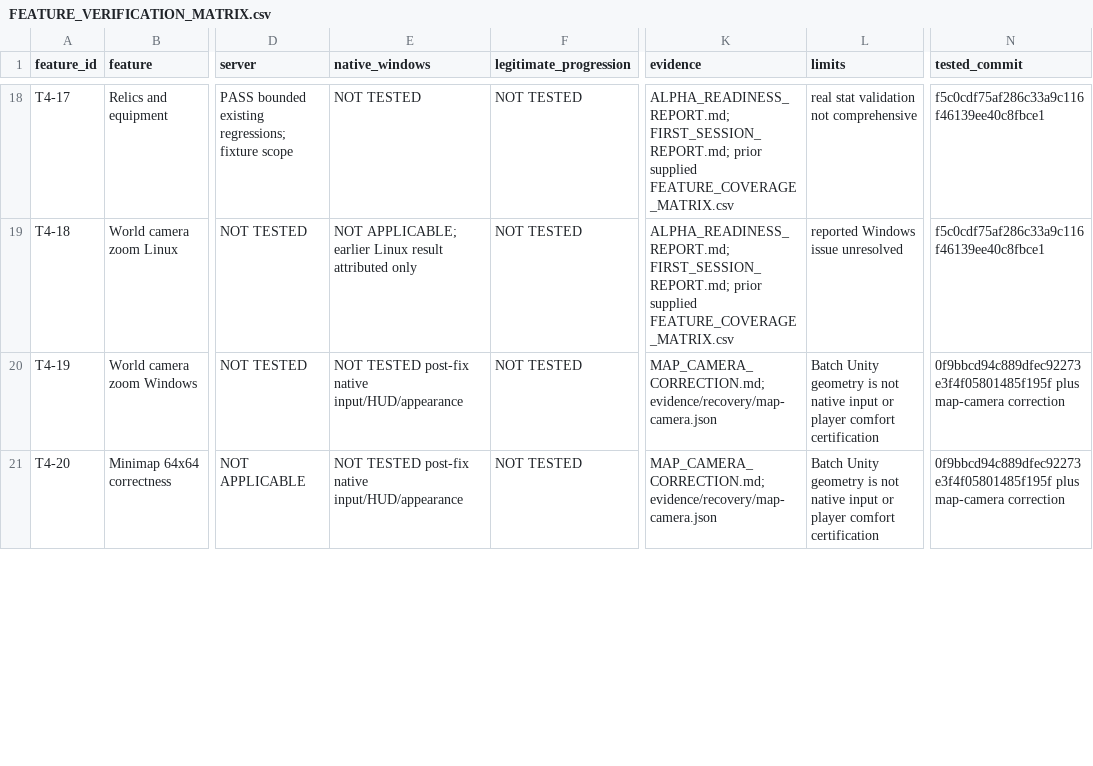
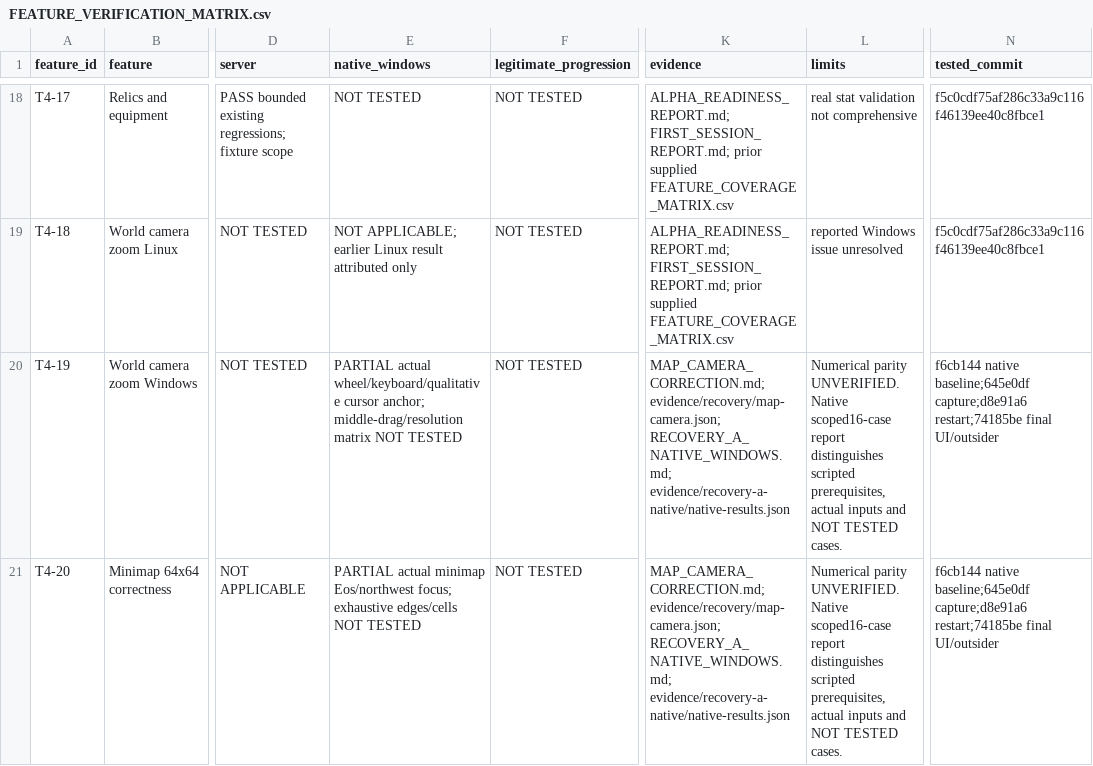
Before and after one commit to robertDarie/myth, a CSV file: docs/qa/FEATURE_VERIFICATION_MATRIX.csv, drawn as a sheet; only a part is shown, gaps mark what is left out; the diff covers the shown part only; the diff names each change by its address in the sheet, - before the commit and + after, or states it on an @@ line.

Commit message:
Publish bounded native pass QA evidence and manual Windows checklist

```diff
--- a/docs/qa/FEATURE_VERIFICATION_MATRIX.csv
+++ b/docs/qa/FEATURE_VERIFICATION_MATRIX.csv
-E20 (native_windows): NOT TESTED post-fix native input/HUD/appearance
+E20 (native_windows): PARTIAL actual wheel/keyboard/qualitative cursor anchor; middle-drag/resolution matrix NOT TESTED
-K20:K21 (evidence): MAP_CAMERA_CORRECTION.md; evidence/recovery/map-camera.json
+K20:K21 (evidence): MAP_CAMERA_CORRECTION.md; evidence/recovery/map-camera.json; RECOVERY_A_NATIVE_WINDOWS.md; evidence/recovery-a-native/native-results.json
-L20:L21 (limits): Batch Unity geometry is not native input or player comfort certification
+L20:L21 (limits): Numerical parity UNVERIFIED. Native scoped16-case report distinguishes scripted prerequisites, actual inputs and NOT TESTED cases.
-N20:N21 (tested_commit): 0f9bbcd94c889dfec92273e3f4f05801485f195f plus map-camera correction
+N20:N21 (tested_commit): f6cb144 native baseline;645e0df capture;d8e91a6 restart;74185be final UI/outsider
-E21 (native_windows): NOT TESTED post-fix native input/HUD/appearance
+E21 (native_windows): PARTIAL actual minimap Eos/northwest focus; exhaustive edges/cells NOT TESTED
```
Also changed, not shown: 24 edited cells elsewhere in this file, research/MYTH_feature_coverage_register.csv, 19 other files.
